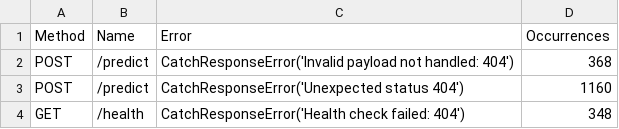
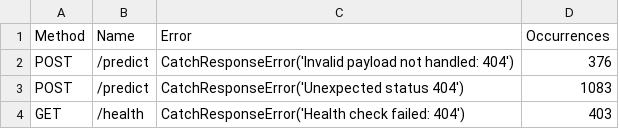
Before and after one commit to adithyanaren/unified-qa-framework, a CSV file: locust/results_failures.csv, drawn as a sheet.

```diff
--- a/locust/results_failures.csv
+++ b/locust/results_failures.csv
@@ -1,4 +1,4 @@
 Method,Name,Error,Occurrences
-POST,/predict,CatchResponseError('Invalid payload not handled: 404'),368
-POST,/predict,CatchResponseError('Unexpected status 404'),1160
-GET,/health,CatchResponseError('Health check failed: 404'),348
+POST,/predict,CatchResponseError('Invalid payload not handled: 404'),376
+POST,/predict,CatchResponseError('Unexpected status 404'),1083
+GET,/health,CatchResponseError('Health check failed: 404'),403
```
Also changed, not shown: locust/results_stats.csv, locust/results_stats_history.csv, 13 other files.
